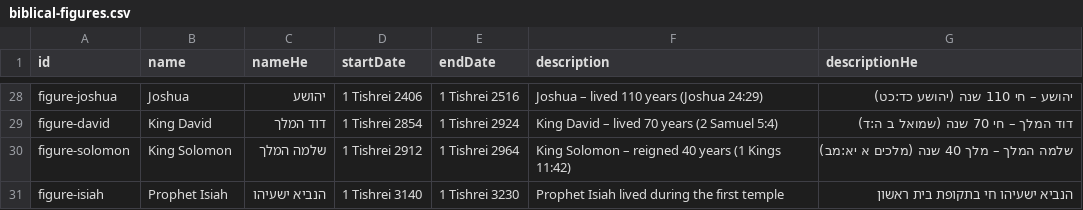
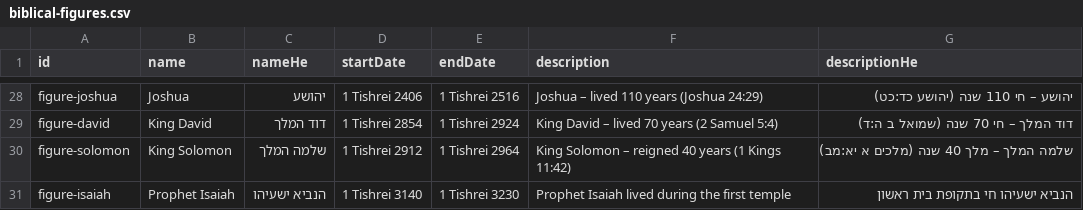
Before and after one commit to moshegc/whatsmyverse, a CSV file: bible-reading-app/public/data/biblical-figures.csv, drawn as a sheet; only a part is shown, gaps mark what is left out.

```diff
--- a/bible-reading-app/public/data/biblical-figures.csv
+++ b/bible-reading-app/public/data/biblical-figures.csv
@@ -30,2 +30,2 @@ figure-david,King David,דוד המלך,1 Tishrei 2854,1 Tishrei 2924,King David
 figure-solomon,King Solomon,שלמה המלך,1 Tishrei 2912,1 Tishrei 2964,King Solomon – reigned 40 years (1 Kings 11:42),שלמה המלך – מלך 40 שנה (מלכים א יא:מב)
-figure-isiah,Prophet Isiah,הנביא ישעיהו,1 Tishrei 3140,1 Tishrei 3230,Prophet Isiah lived during the first temple,הנביא ישעיהו חי בתקופת בית ראשון
+figure-isaiah,Prophet Isaiah,הנביא ישעיהו,1 Tishrei 3140,1 Tishrei 3230,Prophet Isaiah lived during the first temple,הנביא ישעיהו חי בתקופת בית ראשון
```
Also changed, not shown: bible-reading-app/public/data/major-events.csv, 4 other files.
